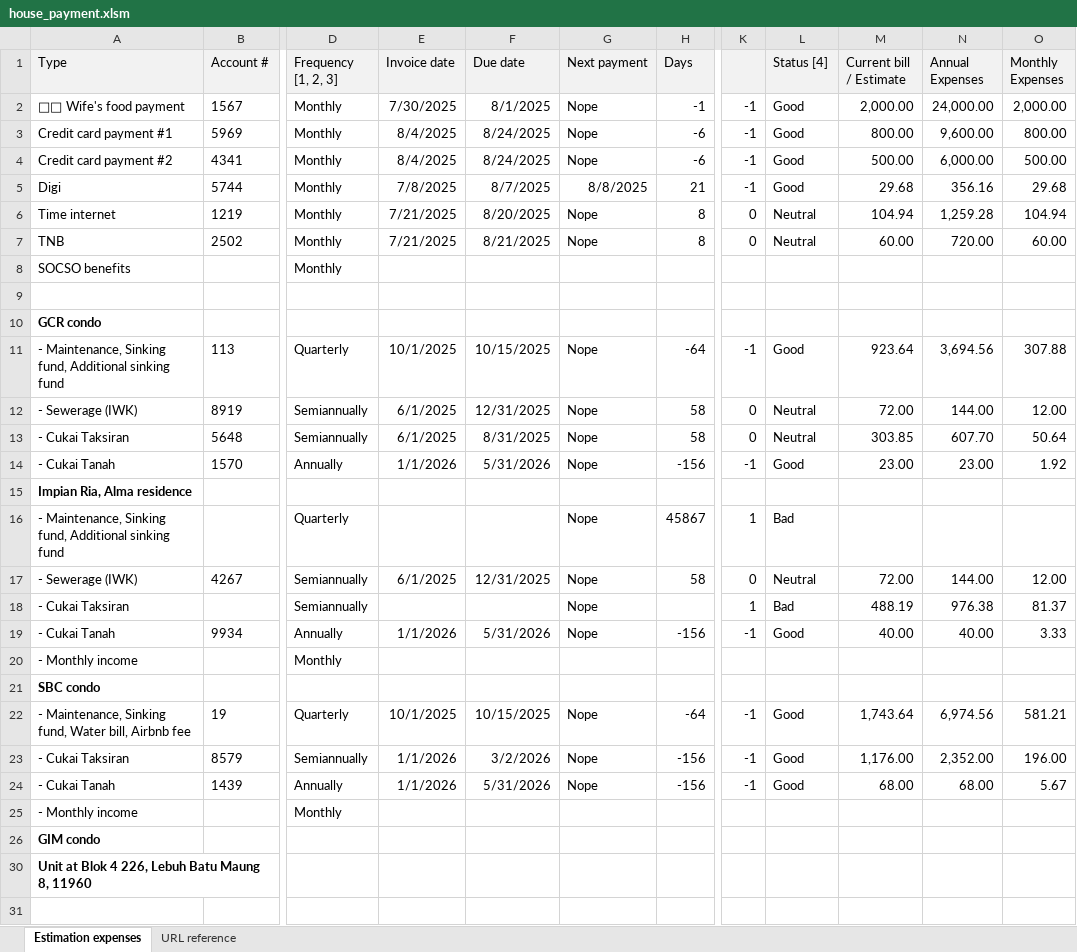
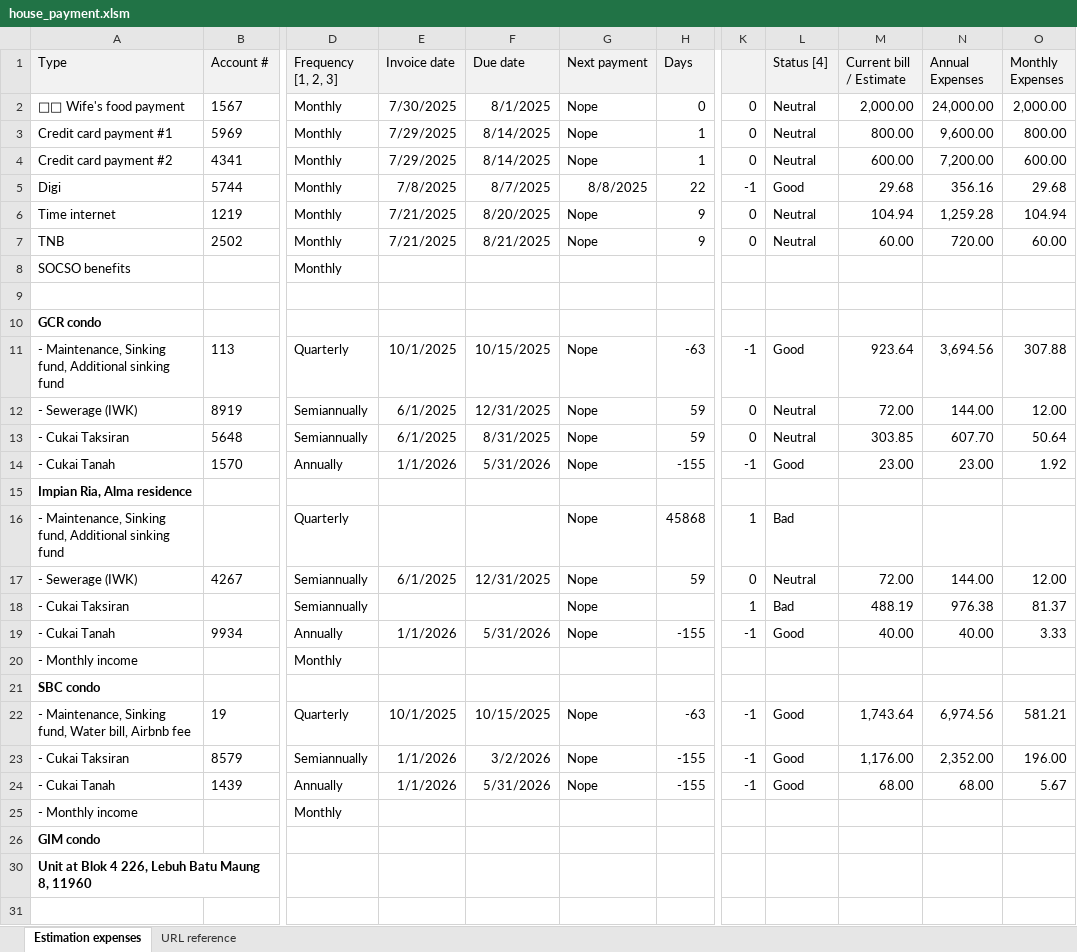
Before and after one commit to bennyk/EPF_Home_Loan, an Excel workbook: house_payment.xlsm, sheet Estimation expenses, drawn as a sheet; only a part is shown, gaps mark what is left out; values as stored, in another font and other column widths than the file's, no borders; conditional formats not drawn; the diff covers the shown part only; the diff names each change by its address in the sheet, - before the commit and + after, or states it on an @@ line.

Commit message:
Credit Card payment: Updating Invoice date and Due date

```diff
--- a/house_payment.xlsm (sheet Estimation expenses)
+++ b/house_payment.xlsm (sheet Estimation expenses)
-H2 (Days): -1
+H2 (Days): 0
-K2:K4: -1
+K2:K4: 0
-L2:L4 (Status [4]): Good
+L2:L4 (Status [4]): Neutral
-E3:E4 (Invoice date): 8/4/2025
+E3:E4 (Invoice date): 7/29/2025
-F3:F4 (Due date): 8/24/2025
+F3:F4 (Due date): 8/14/2025
-H3:H4 (Days): -6
+H3:H4 (Days): 1
-M4 (Current bill / Estimate): 500.00
+M4 (Current bill / Estimate): 600.00
-N4 (Annual Expenses): 6,000.00
+N4 (Annual Expenses): 7,200.00
-O4 (Monthly Expenses): 500.00
+O4 (Monthly Expenses): 600.00
-H5 (Days): 21
+H5 (Days): 22
-H6:H7 (Days): 8
+H6:H7 (Days): 9
-H11 (Days): -64
+H11 (Days): -63
-H12:H13 (Days): 58
+H12:H13 (Days): 59
-H14 (Days): -156
+H14 (Days): -155
-H16 (Days): 45867
+H16 (Days): 45868
-H17 (Days): 58
+H17 (Days): 59
-H19 (Days): -156
+H19 (Days): -155
-H22 (Days): -64
+H22 (Days): -63
-H23:H24 (Days): -156
+H23:H24 (Days): -155
```
Also changed, not shown: 1 added row, 1 removed row and 3 edited cells elsewhere in this sheet.
